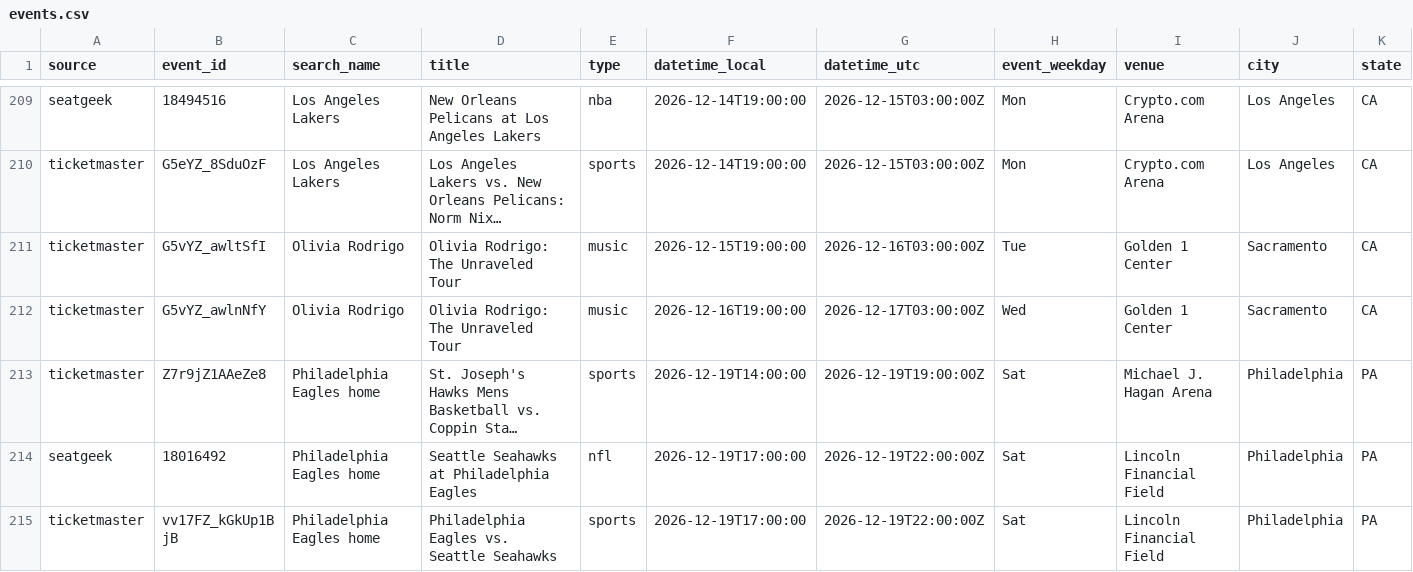
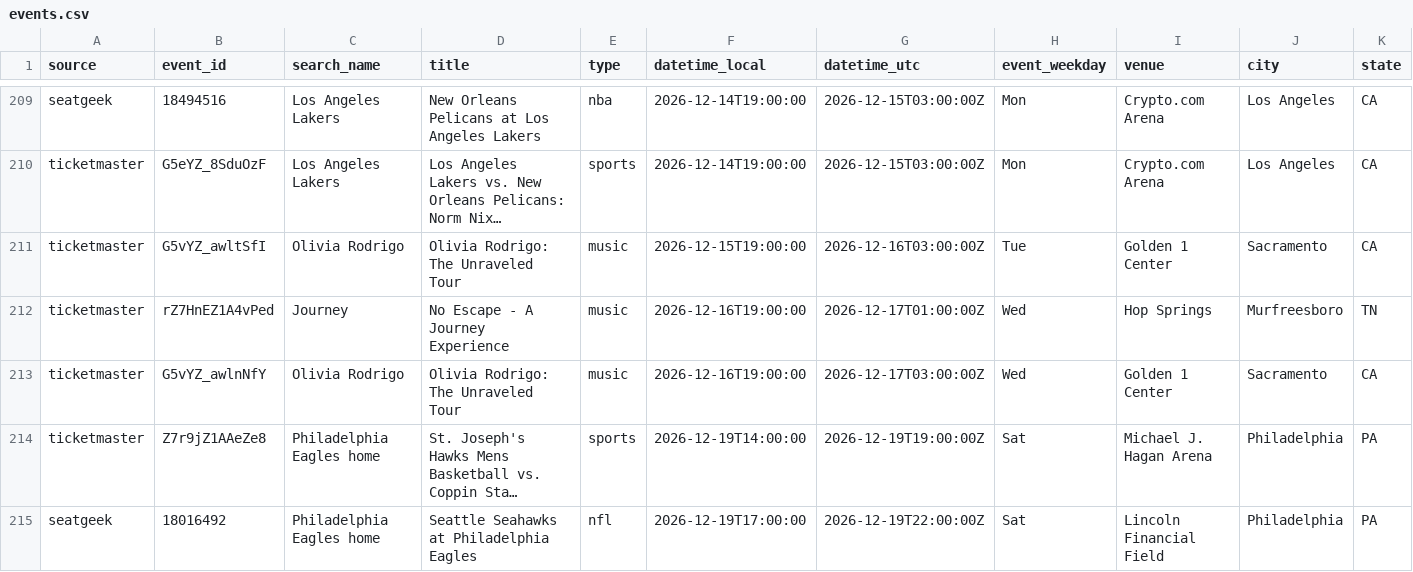
Before and after one commit to tyler2tank-prog/ticket-tracker, a CSV file: data/events.csv, drawn as a sheet; only a part is shown, gaps mark what is left out; the shorter side is filled out with more unchanged rows; long unchanged cells end in …; rows hold the shown columns only; the diff names each change by its address in the sheet, - before the commit and + after, or states it on an @@ line.

```diff
--- a/data/events.csv
+++ b/data/events.csv
+row 212: ticketmaster | rZ7HnEZ1A4vPed | Journey | No Escape - A Journey Experience | music | 2026-12-16T19:00:00 | 2026-12-17T01:00:00Z | Wed | Hop Springs | Murfreesboro | TN
```
Also changed, not shown: 2 other files.
